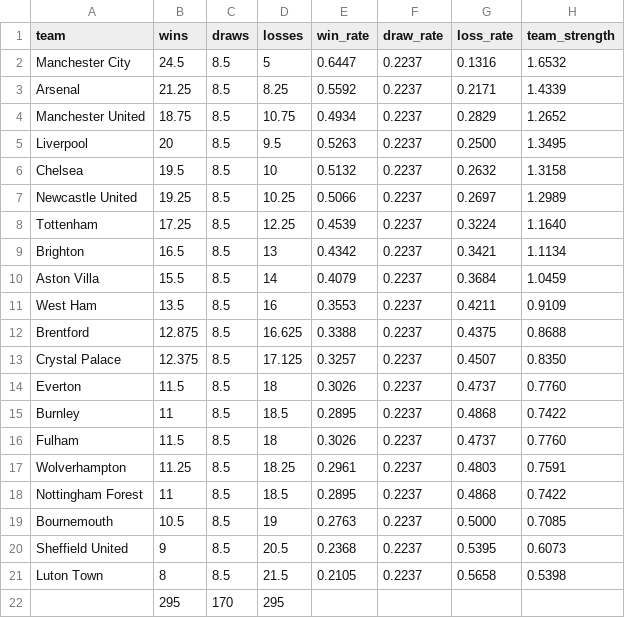
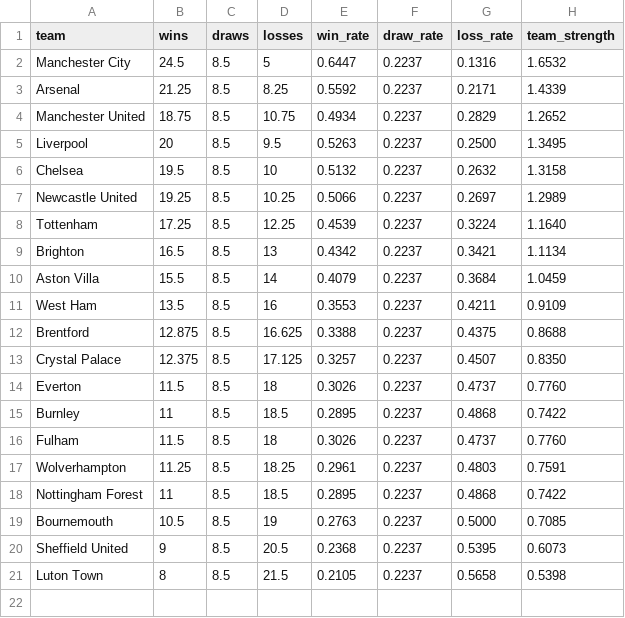
Before and after one commit to jeff-townsend/sports-analytics, a CSV file: data/EPL/2023-24 EPL Team Strength.csv, drawn as a sheet.

Commit message:
Update 2023-24 EPL Team Strength.csv

```diff
--- a/data/EPL/2023-24 EPL Team Strength.csv
+++ b/data/EPL/2023-24 EPL Team Strength.csv
@@ -21,2 +21 @@ Sheffield United,9,8.5,20.5,0.2368,0.2237,0.5395,0.6073
 Luton Town,8,8.5,21.5,0.2105,0.2237,0.5658,0.5398
-,295,170,295,,,,
```
